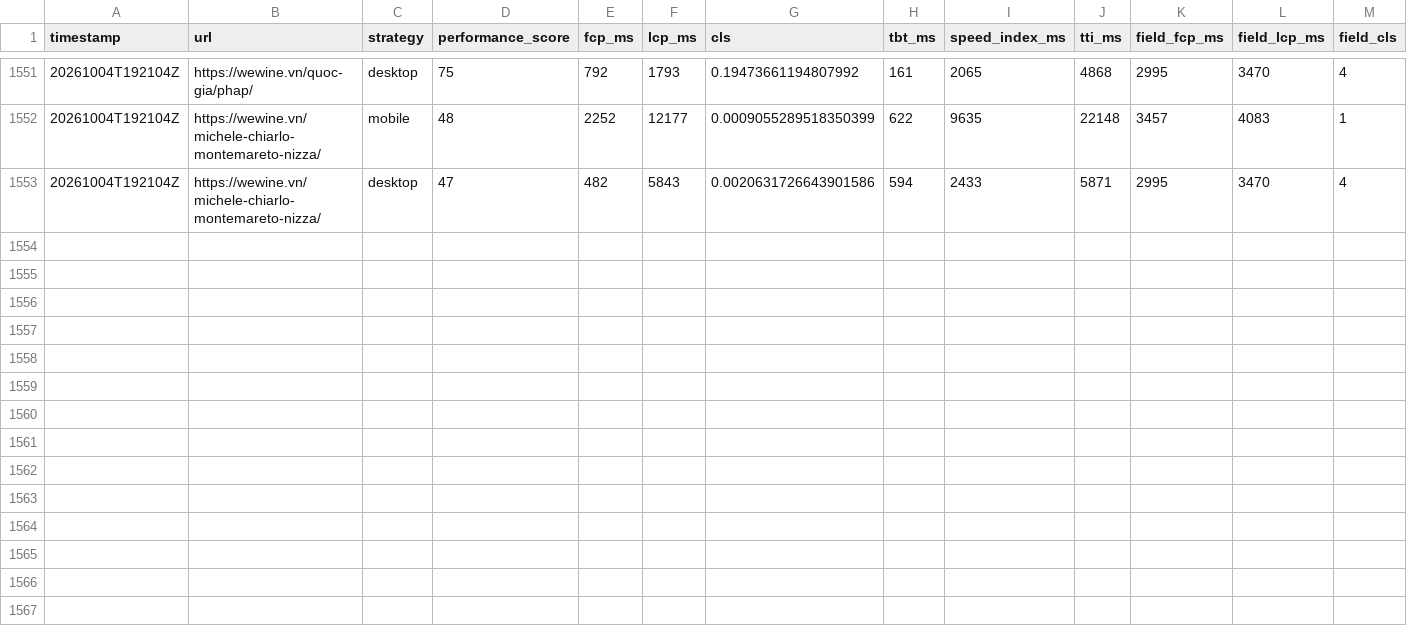
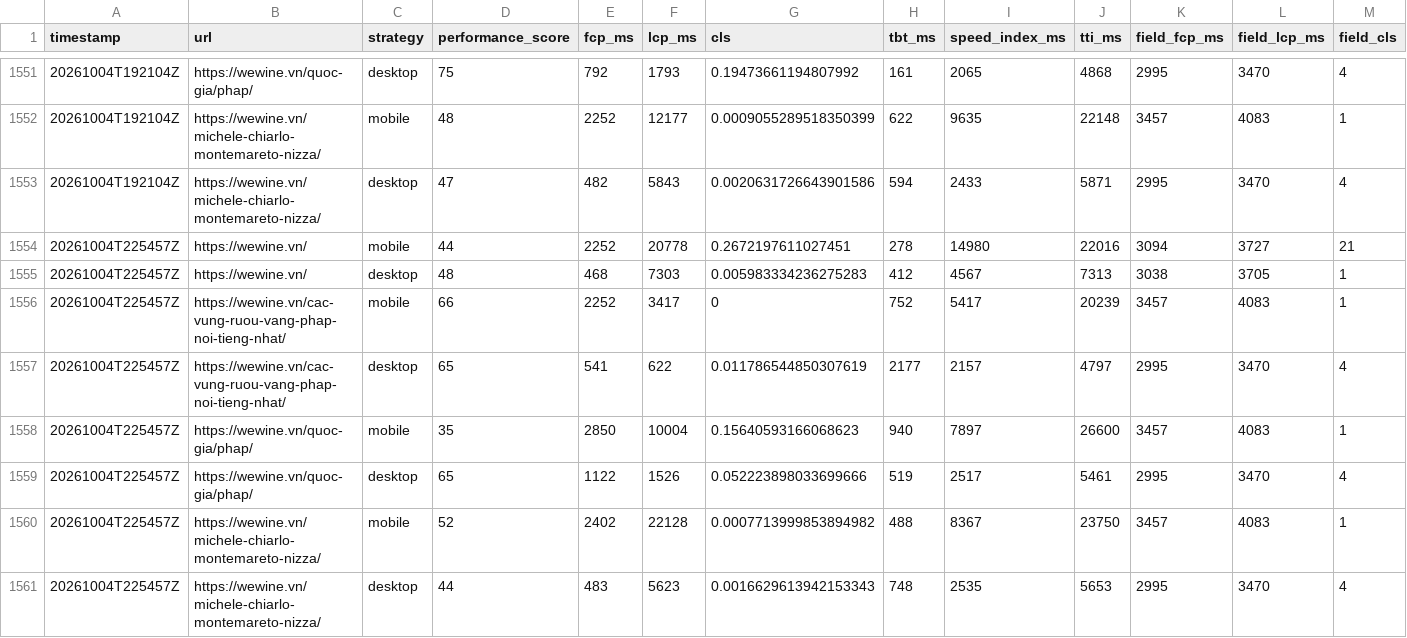
Before and after one commit to talabadao/pagespeed-monitor, a CSV file: Page Speed Insight/reports/summary.csv, drawn as a sheet; only a part is shown, gaps mark what is left out; rows hold the shown columns only; the diff names each change by its address in the sheet, - before the commit and + after, or states it on an @@ line.

```diff
--- a/Page Speed Insight/reports/summary.csv
+++ b/Page Speed Insight/reports/summary.csv
+row 1554: 20261004T225457Z | https://wewine.vn/ | mobile | 44 | 2252 | 20778 | 0.2672197611027451 | 278 | 14980 | 22016 | 3094 | 3727 | 21
+row 1555: 20261004T225457Z | https://wewine.vn/ | desktop | 48 | 468 | 7303 | 0.005983334236275283 | 412 | 4567 | 7313 | 3038 | 3705 | 1
+row 1556: 20261004T225457Z | https://wewine.vn/cac-vung-ruou-vang-phap-noi-tieng-nhat/ | mobile | 66 | 2252 | 3417 | 0 | 752 | 5417 | 20239 | 3457 | 4083 | 1
+row 1557: 20261004T225457Z | https://wewine.vn/cac-vung-ruou-vang-phap-noi-tieng-nhat/ | desktop | 65 | 541 | 622 | 0.011786544850307619 | 2177 | 2157 | 4797 | 2995 | 3470 | 4
+row 1558: 20261004T225457Z | https://wewine.vn/quoc-gia/phap/ | mobile | 35 | 2850 | 10004 | 0.15640593166068623 | 940 | 7897 | 26600 | 3457 | 4083 | 1
+row 1559: 20261004T225457Z | https://wewine.vn/quoc-gia/phap/ | desktop | 65 | 1122 | 1526 | 0.052223898033699666 | 519 | 2517 | 5461 | 2995 | 3470 | 4
+row 1560: 20261004T225457Z | https://wewine.vn/michele-chiarlo-montemareto-nizza/ | mobile | 52 | 2402 | 22128 | 0.0007713999853894982 | 488 | 8367 | 23750 | 3457 | 4083 | 1
+row 1561: 20261004T225457Z | https://wewine.vn/michele-chiarlo-montemareto-nizza/ | desktop | 44 | 483 | 5623 | 0.0016629613942153343 | 748 | 2535 | 5653 | 2995 | 3470 | 4
```
Also changed, not shown: 8 other files.
